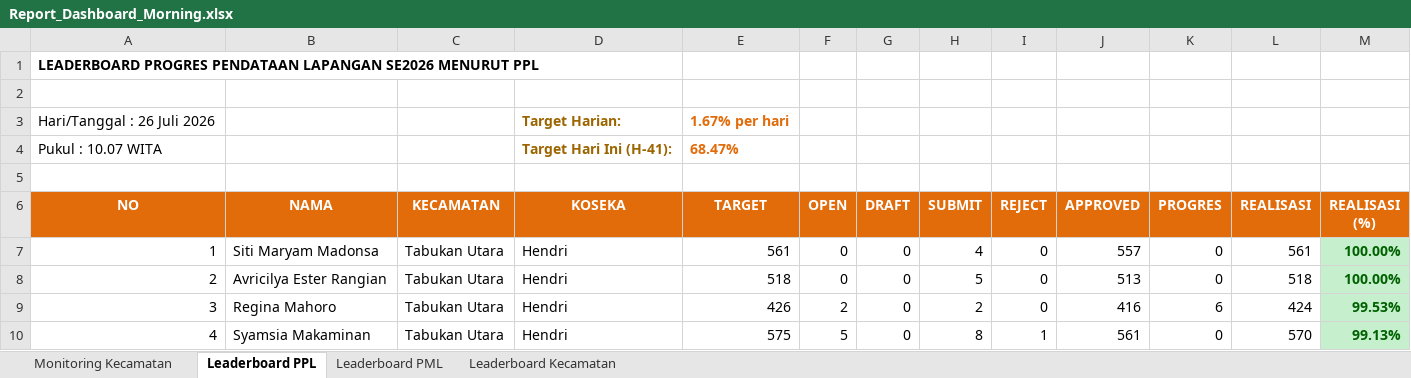
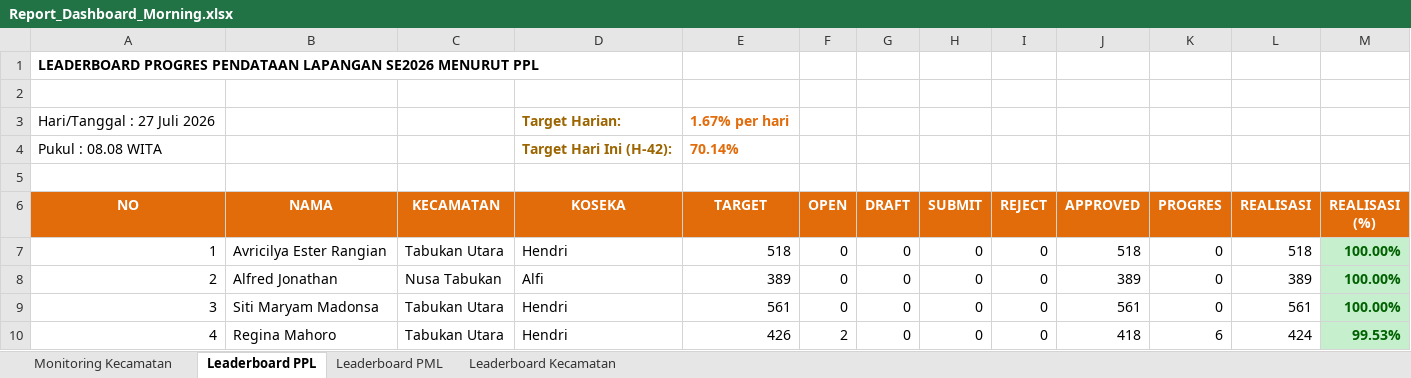
Before and after one commit to danimat15/fasih-sm-scrapper, an Excel workbook: dashboard/public/Report_Dashboard_Morning.xlsx, sheet Leaderboard PPL, drawn as a sheet; only a part is shown; values as stored, in another font and other column widths than the file's, no borders; removed rows and columns are numbered as before the commit, all else as after; the diff covers the shown part only; the diff names each change by its address in the sheet, - before the commit and + after, or states it on an @@ line.

Commit message:
Update data: 27 Juli 2026 pukul 08.08 WITA

```diff
--- a/dashboard/public/Report_Dashboard_Morning.xlsx (sheet Leaderboard PPL)
+++ b/dashboard/public/Report_Dashboard_Morning.xlsx (sheet Leaderboard PPL)
-A3 (NO): Hari/Tanggal : 26 Juli 2026
+A3 (NO): Hari/Tanggal : 27 Juli 2026
-row 4: Pukul : 10.07 WITA |  |  | Target Hari Ini (H-41): | 68.47%
+row 4: Pukul : 08.08 WITA |  |  | Target Hari Ini (H-42): | 70.14%
-B7 (NAMA): Siti Maryam Madonsa
+B7 (NAMA): Avricilya Ester Rangian
-E7 (TARGET): 561
+E7 (TARGET): 518
-H7 (SUBMIT): 4
+H7 (SUBMIT): 0
-J7 (APPROVED): 557
+J7 (APPROVED): 518
-L7 (REALISASI): 561
+L7 (REALISASI): 518
-B8 (NAMA): Avricilya Ester Rangian
+B8 (NAMA): Alfred Jonathan
-C8 (KECAMATAN): Tabukan Utara
+C8 (KECAMATAN): Nusa Tabukan
-D8 (KOSEKA): Hendri
+D8 (KOSEKA): Alfi
-E8 (TARGET): 518
+E8 (TARGET): 389
-H8 (SUBMIT): 5
+H8 (SUBMIT): 0
-J8 (APPROVED): 513
+J8 (APPROVED): 389
-L8 (REALISASI): 518
+L8 (REALISASI): 389
-B9 (NAMA): Regina Mahoro
+B9 (NAMA): Siti Maryam Madonsa
-E9 (TARGET): 426
+E9 (TARGET): 561
-F9 (OPEN): 2
+F9 (OPEN): 0
-H9 (SUBMIT): 2
+H9 (SUBMIT): 0
-J9 (APPROVED): 416
+J9 (APPROVED): 561
-K9 (PROGRES): 6
+K9 (PROGRES): 0
-L9 (REALISASI): 424
+L9 (REALISASI): 561
-M9 (REALISASI (%)): 99.53%
+M9 (REALISASI (%)): 100.00%
-B10 (NAMA): Syamsia Makaminan
+B10 (NAMA): Regina Mahoro
-E10 (TARGET): 575
+E10 (TARGET): 426
-F10 (OPEN): 5
+F10 (OPEN): 2
-H10 (SUBMIT): 8
+H10 (SUBMIT): 0
-I10 (REJECT): 1
+I10 (REJECT): 0
-J10 (APPROVED): 561
+J10 (APPROVED): 418
-K10 (PROGRES): 0
+K10 (PROGRES): 6
-L10 (REALISASI): 570
+L10 (REALISASI): 424
-M10 (REALISASI (%)): 99.13%
+M10 (REALISASI (%)): 99.53%
```
Also changed, not shown: 1247 edited cells and cell formats elsewhere in this sheet, sheet Leaderboard PML, sheet Monitoring Kecamatan, sheet Leaderboard Kecamatan, 14 other files.
